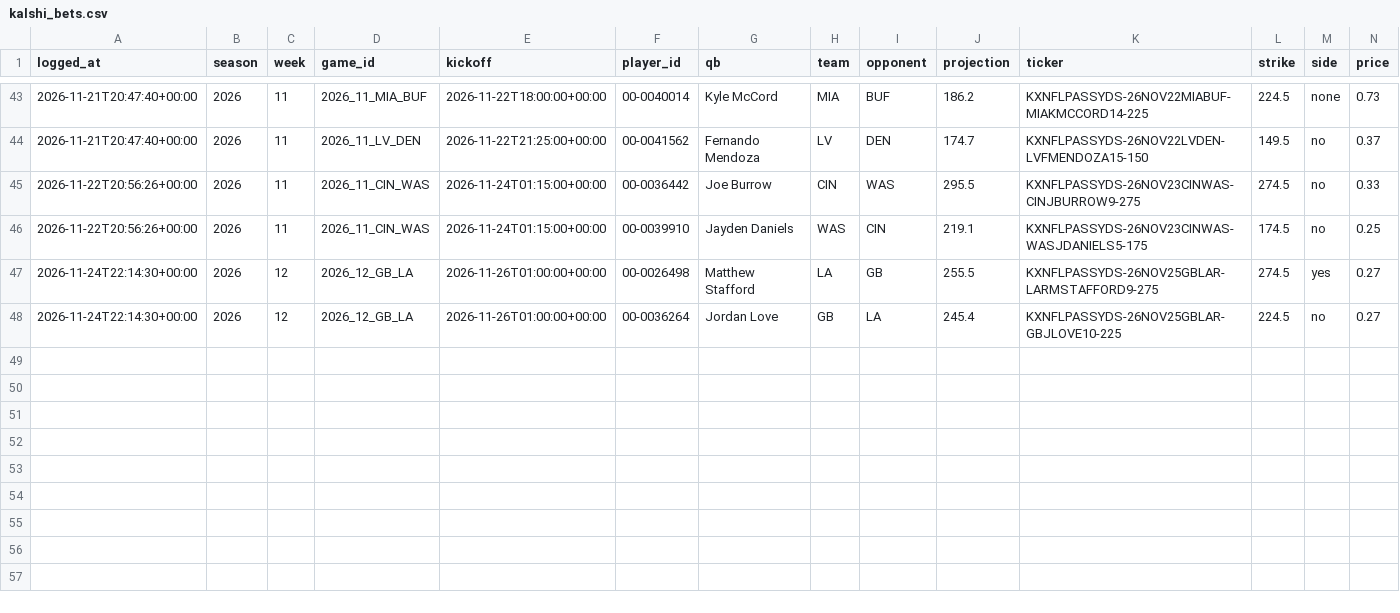
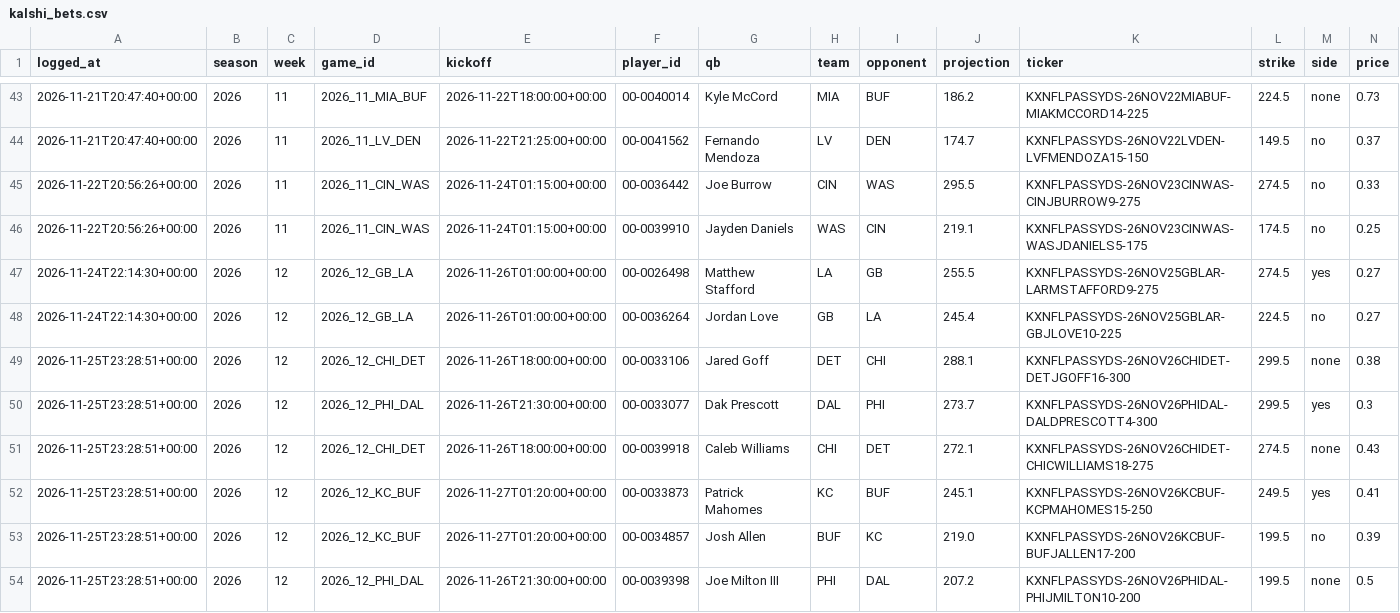
Before and after one commit to shannoj/ff_data_science_project, a CSV file: experiment/kalshi_bets.csv, drawn as a sheet; only a part is shown, gaps mark what is left out; rows hold the shown columns only; the diff names each change by its address in the sheet, - before the commit and + after, or states it on an @@ line.

```diff
--- a/experiment/kalshi_bets.csv
+++ b/experiment/kalshi_bets.csv
+row 49: 2026-11-25T23:28:51+00:00 | 2026 | 12 | 2026_12_CHI_DET | 2026-11-26T18:00:00+00:00 | 00-0033106 | Jared Goff | DET | CHI | 288.1 | KXNFLPASSYDS-26NOV26CHIDET-DETJGOFF16-300 | 299.5 | none | 0.38
+row 50: 2026-11-25T23:28:51+00:00 | 2026 | 12 | 2026_12_PHI_DAL | 2026-11-26T21:30:00+00:00 | 00-0033077 | Dak Prescott | DAL | PHI | 273.7 | KXNFLPASSYDS-26NOV26PHIDAL-DALDPRESCOTT4-300 | 299.5 | yes | 0.3
+row 51: 2026-11-25T23:28:51+00:00 | 2026 | 12 | 2026_12_CHI_DET | 2026-11-26T18:00:00+00:00 | 00-0039918 | Caleb Williams | CHI | DET | 272.1 | KXNFLPASSYDS-26NOV26CHIDET-CHICWILLIAMS18-275 | 274.5 | none | 0.43
+row 52: 2026-11-25T23:28:51+00:00 | 2026 | 12 | 2026_12_KC_BUF | 2026-11-27T01:20:00+00:00 | 00-0033873 | Patrick Mahomes | KC | BUF | 245.1 | KXNFLPASSYDS-26NOV26KCBUF-KCPMAHOMES15-250 | 249.5 | yes | 0.41
+row 53: 2026-11-25T23:28:51+00:00 | 2026 | 12 | 2026_12_KC_BUF | 2026-11-27T01:20:00+00:00 | 00-0034857 | Josh Allen | BUF | KC | 219.0 | KXNFLPASSYDS-26NOV26KCBUF-BUFJALLEN17-200 | 199.5 | no | 0.39
+row 54: 2026-11-25T23:28:51+00:00 | 2026 | 12 | 2026_12_PHI_DAL | 2026-11-26T21:30:00+00:00 | 00-0039398 | Joe Milton III | PHI | DAL | 207.2 | KXNFLPASSYDS-26NOV26PHIDAL-PHIJMILTON10-200 | 199.5 | none | 0.5
```
Also changed, not shown: experiment/auto_bets.csv, predictions/2026_week12.csv.
